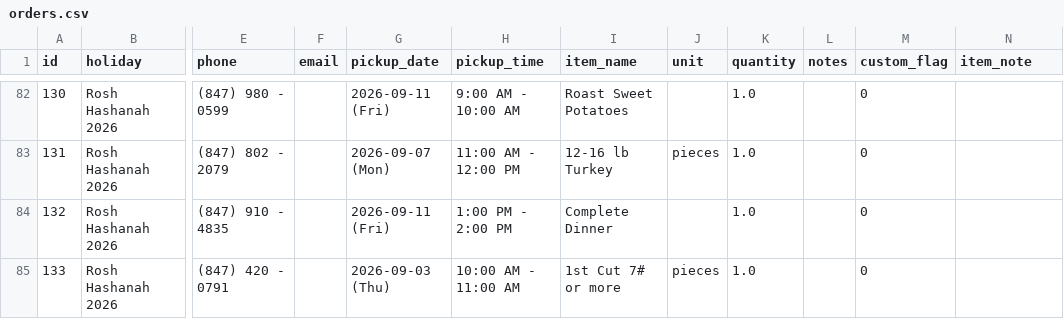
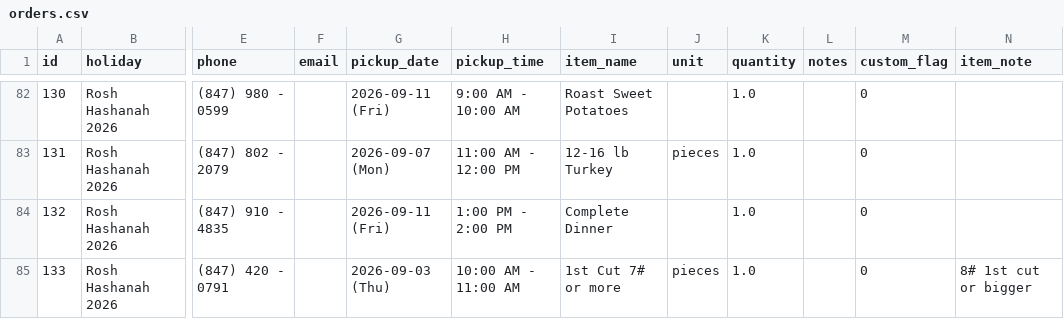
Before and after one commit to shaevitzmarket/holiday-orders, a CSV file: orders.csv, drawn as a sheet; only a part is shown, gaps mark what is left out; the diff names each change by its address in the sheet, - before the commit and + after, or states it on an @@ line.

Commit message:
Edit order for KAREN KOPIN

```diff
--- a/orders.csv
+++ b/orders.csv
-N85 (item_note): (empty)
+N85 (item_note): 8# 1st cut or bigger
```
